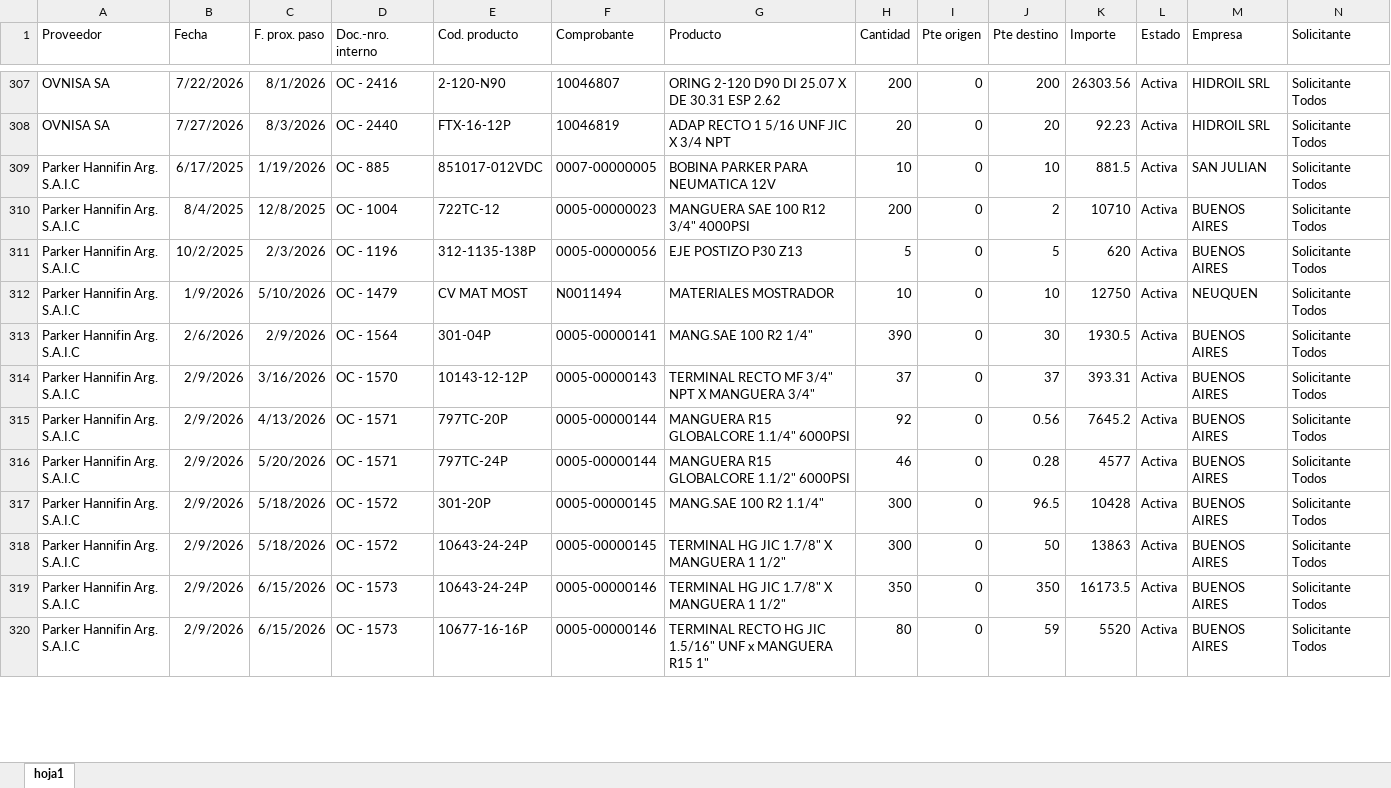
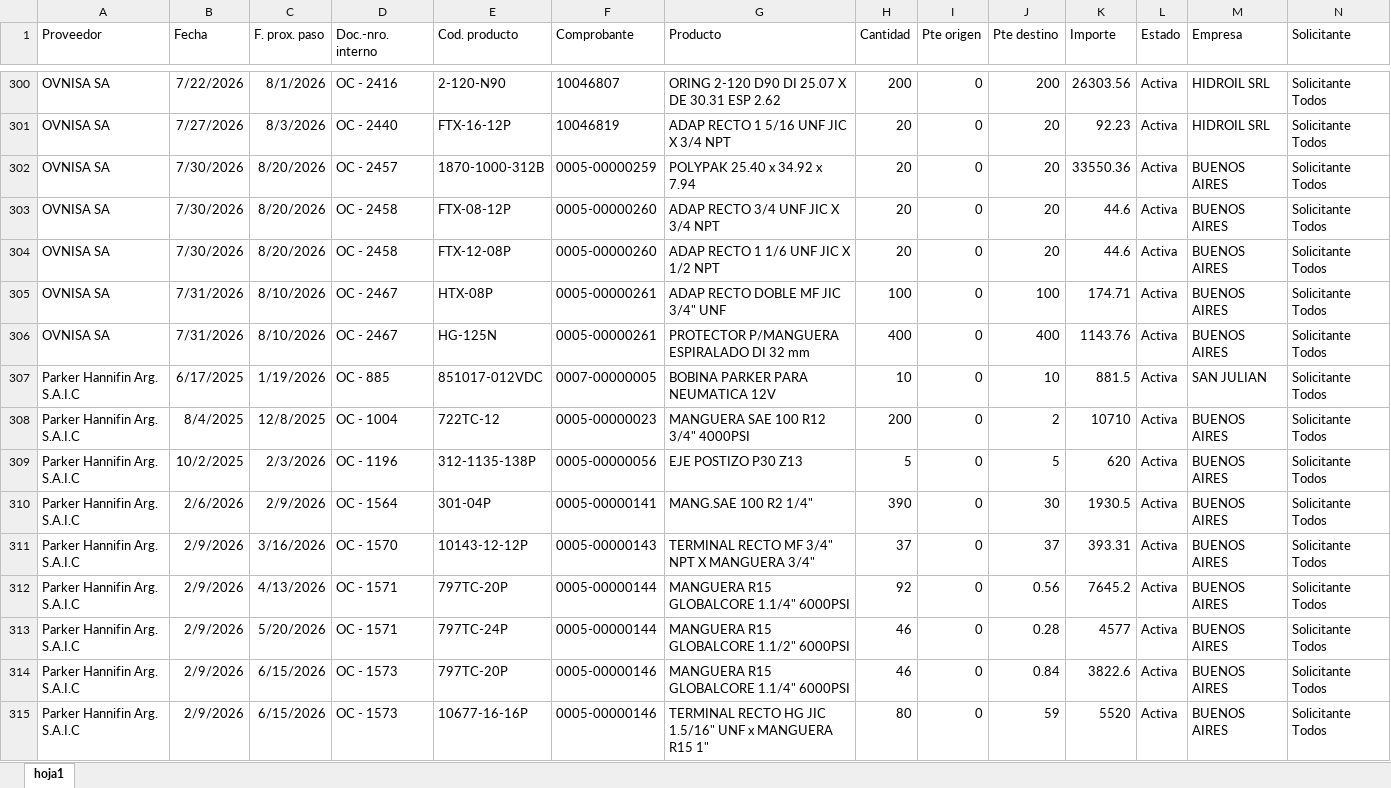
Before and after one commit to depositobsas/hidroil-stock, an Excel workbook: oc.xlsx, sheet hoja1, drawn as a sheet; only a part is shown, gaps mark what is left out; values as stored, in another font and other column widths than the file's, no borders; removed rows and columns are numbered as before the commit, all else as after; rows hold the shown columns only; the diff covers the shown part only; the diff names each change by its address in the sheet, - before the commit and + after, or states it on an @@ line.

```diff
--- a/oc.xlsx (sheet hoja1)
+++ b/oc.xlsx (sheet hoja1)
+row 302: OVNISA SA | 7/30/2026 | 8/20/2026 | OC - 2457 | 1870-1000-312B | 0005-00000259 | POLYPAK 25.40 x 34.92 x 7.94 | 20 | 0 | 20 | 33550.36 | Activa | BUENOS AIRES | Solicitante Todos
+row 303: OVNISA SA | 7/30/2026 | 8/20/2026 | OC - 2458 | FTX-08-12P | 0005-00000260 | ADAP RECTO 3/4 UNF JIC X 3/4 NPT | 20 | 0 | 20 | 44.6 | Activa | BUENOS AIRES | Solicitante Todos
+row 304: OVNISA SA | 7/30/2026 | 8/20/2026 | OC - 2458 | FTX-12-08P | 0005-00000260 | ADAP RECTO 1 1/6 UNF JIC X 1/2 NPT | 20 | 0 | 20 | 44.6 | Activa | BUENOS AIRES | Solicitante Todos
+row 305: OVNISA SA | 7/31/2026 | 8/10/2026 | OC - 2467 | HTX-08P | 0005-00000261 | ADAP RECTO DOBLE MF JIC 3/4" UNF | 100 | 0 | 100 | 174.71 | Activa | BUENOS AIRES | Solicitante Todos
+row 306: OVNISA SA | 7/31/2026 | 8/10/2026 | OC - 2467 | HG-125N | 0005-00000261 | PROTECTOR P/MANGUERA ESPIRALADO DI 32 mm | 400 | 0 | 400 | 1143.76 | Activa | BUENOS AIRES | Solicitante Todos
-row 312: Parker Hannifin Arg. S.A.I.C | 1/9/2026 | 5/10/2026 | OC - 1479 | CV MAT MOST | N0011494 | MATERIALES MOSTRADOR | 10 | 0 | 10 | 12750 | Activa | NEUQUEN | Solicitante Todos
-row 317: Parker Hannifin Arg. S.A.I.C | 2/9/2026 | 5/18/2026 | OC - 1572 | 301-20P | 0005-00000145 | MANG.SAE 100 R2 1.1/4" | 300 | 0 | 96.5 | 10428 | Activa | BUENOS AIRES | Solicitante Todos
-row 318: Parker Hannifin Arg. S.A.I.C | 2/9/2026 | 5/18/2026 | OC - 1572 | 10643-24-24P | 0005-00000145 | TERMINAL HG JIC 1.7/8" X MANGUERA 1 1/2" | 300 | 0 | 50 | 13863 | Activa | BUENOS AIRES | Solicitante Todos
-E314 (Cod. producto): 10643-24-24P
+E314 (Cod. producto): 797TC-20P
-G314 (Producto): TERMINAL HG JIC 1.7/8" X MANGUERA 1 1/2"
+G314 (Producto): MANGUERA R15 GLOBALCORE 1.1/4" 6000PSI
-H314 (Cantidad): 350
+H314 (Cantidad): 46
-J314 (Pte destino): 350
+J314 (Pte destino): 0.84
-K314 (Importe): 16173.5
+K314 (Importe): 3822.6
```
Also changed, not shown: 6 added rows, 34 removed rows, 218 moved rows and 9 edited cells elsewhere in this sheet, pc.xlsx, 1 other file.
